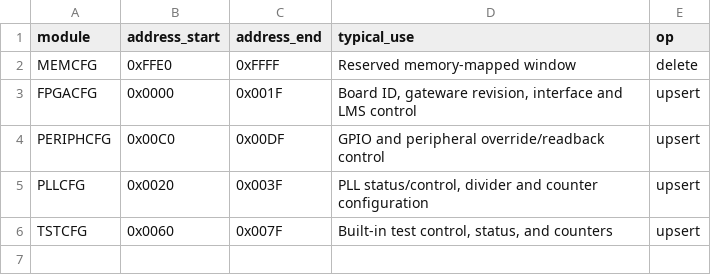
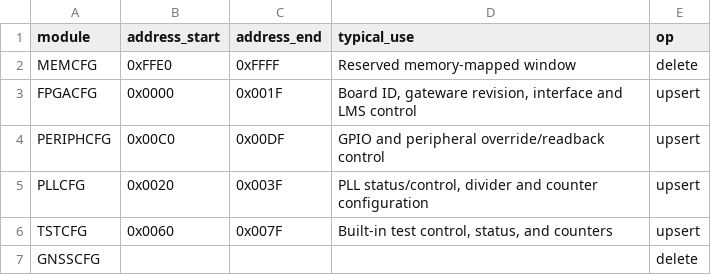
Before and after one commit to myriadrf/LimeSDR_GW, a CSV file: docs/docs/limesdr-mini-v1/reg_remap/modules_override.csv, drawn as a sheet; the diff names each change by its address in the sheet, - before the commit and + after, or states it on an @@ line.

```diff
--- a/docs/docs/limesdr-mini-v1/reg_remap/modules_override.csv
+++ b/docs/docs/limesdr-mini-v1/reg_remap/modules_override.csv
+row 7: GNSSCFG |  |  |  | delete
```
Also changed, not shown: docs/docs/common_host_regs/bitfields.csv, docs/docs/common_host_regs/modules.csv, 8 other files.
